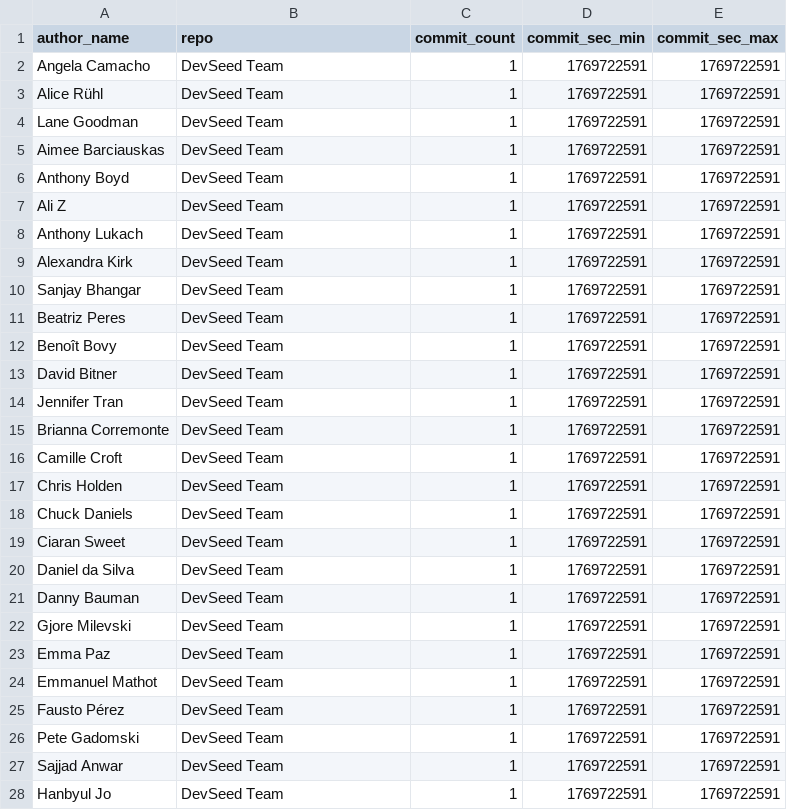
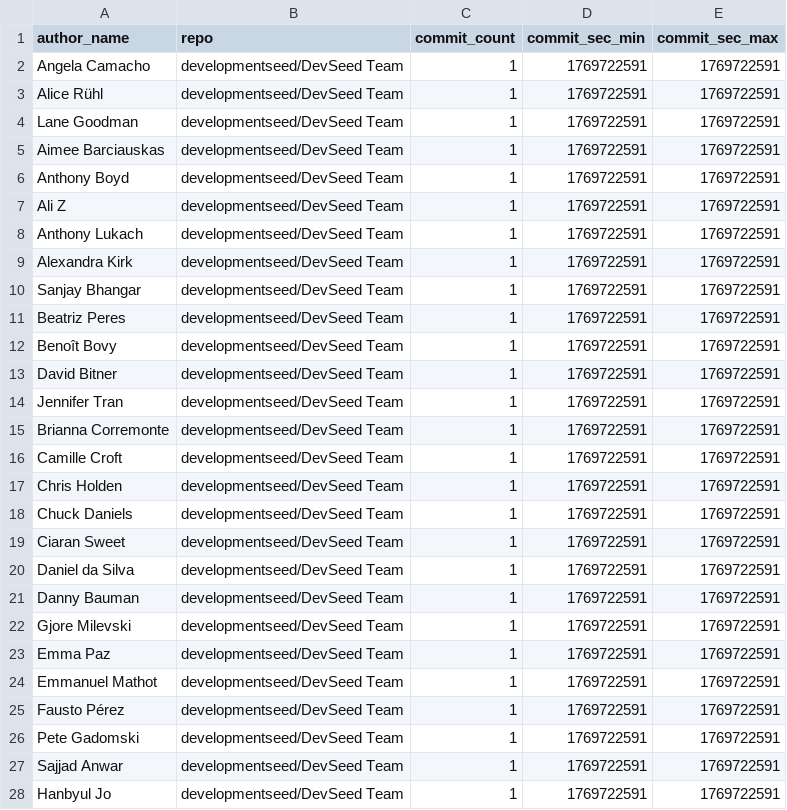
Before and after one commit to developmentseed/contributor-network, a CSV file: data/links.csv, drawn as a sheet; only a part is shown; the diff covers the shown part only.

```diff
--- a/data/links.csv
+++ b/data/links.csv
@@ -1,28 +1,28 @@
 author_name,repo,commit_count,commit_sec_min,commit_sec_max
-Angela Camacho,DevSeed Team,1,1769722591,1769722591
-Alice Rühl,DevSeed Team,1,1769722591,1769722591
-Lane Goodman,DevSeed Team,1,1769722591,1769722591
-Aimee Barciauskas,DevSeed Team,1,1769722591,1769722591
-Anthony Boyd,DevSeed Team,1,1769722591,1769722591
-Ali Z,DevSeed Team,1,1769722591,1769722591
-Anthony Lukach,DevSeed Team,1,1769722591,1769722591
-Alexandra Kirk,DevSeed Team,1,1769722591,1769722591
-Sanjay Bhangar,DevSeed Team,1,1769722591,1769722591
-Beatriz Peres,DevSeed Team,1,1769722591,1769722591
-Benoît Bovy,DevSeed Team,1,1769722591,1769722591
-David Bitner,DevSeed Team,1,1769722591,1769722591
-Jennifer Tran,DevSeed Team,1,1769722591,1769722591
-Brianna Corremonte,DevSeed Team,1,1769722591,1769722591
-Camille Croft,DevSeed Team,1,1769722591,1769722591
-Chris Holden,DevSeed Team,1,1769722591,1769722591
-Chuck Daniels,DevSeed Team,1,1769722591,1769722591
-Ciaran Sweet,DevSeed Team,1,1769722591,1769722591
-Daniel da Silva,DevSeed Team,1,1769722591,1769722591
-Danny Bauman,DevSeed Team,1,1769722591,1769722591
-Gjore Milevski,DevSeed Team,1,1769722591,1769722591
-Emma Paz,DevSeed Team,1,1769722591,1769722591
-Emmanuel Mathot,DevSeed Team,1,1769722591,1769722591
-Fausto Pérez,DevSeed Team,1,1769722591,1769722591
-Pete Gadomski,DevSeed Team,1,1769722591,1769722591
-Sajjad Anwar,DevSeed Team,1,1769722591,1769722591
-Hanbyul Jo,DevSeed Team,1,1769722591,1769722591
+Angela Camacho,developmentseed/DevSeed Team,1,1769722591,1769722591
+Alice Rühl,developmentseed/DevSeed Team,1,1769722591,1769722591
+Lane Goodman,developmentseed/DevSeed Team,1,1769722591,1769722591
+Aimee Barciauskas,developmentseed/DevSeed Team,1,1769722591,1769722591
+Anthony Boyd,developmentseed/DevSeed Team,1,1769722591,1769722591
+Ali Z,developmentseed/DevSeed Team,1,1769722591,1769722591
+Anthony Lukach,developmentseed/DevSeed Team,1,1769722591,1769722591
+Alexandra Kirk,developmentseed/DevSeed Team,1,1769722591,1769722591
+Sanjay Bhangar,developmentseed/DevSeed Team,1,1769722591,1769722591
+Beatriz Peres,developmentseed/DevSeed Team,1,1769722591,1769722591
+Benoît Bovy,developmentseed/DevSeed Team,1,1769722591,1769722591
+David Bitner,developmentseed/DevSeed Team,1,1769722591,1769722591
+Jennifer Tran,developmentseed/DevSeed Team,1,1769722591,1769722591
+Brianna Corremonte,developmentseed/DevSeed Team,1,1769722591,1769722591
+Camille Croft,developmentseed/DevSeed Team,1,1769722591,1769722591
+Chris Holden,developmentseed/DevSeed Team,1,1769722591,1769722591
+Chuck Daniels,developmentseed/DevSeed Team,1,1769722591,1769722591
+Ciaran Sweet,developmentseed/DevSeed Team,1,1769722591,1769722591
+Daniel da Silva,developmentseed/DevSeed Team,1,1769722591,1769722591
+Danny Bauman,developmentseed/DevSeed Team,1,1769722591,1769722591
+Gjore Milevski,developmentseed/DevSeed Team,1,1769722591,1769722591
+Emma Paz,developmentseed/DevSeed Team,1,1769722591,1769722591
+Emmanuel Mathot,developmentseed/DevSeed Team,1,1769722591,1769722591
+Fausto Pérez,developmentseed/DevSeed Team,1,1769722591,1769722591
+Pete Gadomski,developmentseed/DevSeed Team,1,1769722591,1769722591
+Sajjad Anwar,developmentseed/DevSeed Team,1,1769722591,1769722591
+Hanbyul Jo,developmentseed/DevSeed Team,1,1769722591,1769722591
```
Also changed, not shown: 41 removed rows and 33 edited cells elsewhere in this file, data/repositories.csv, 13 other files.
